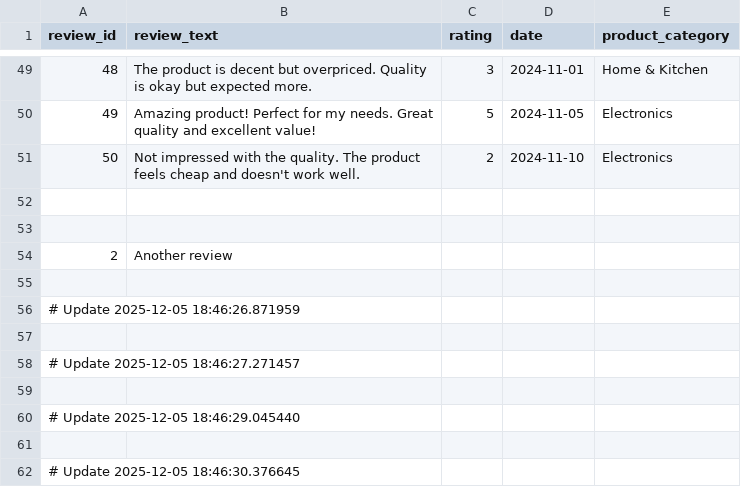
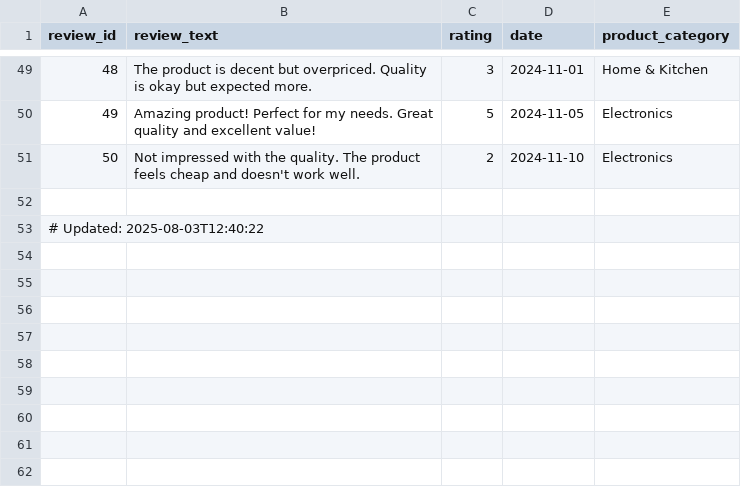
Before and after one commit to Krish-B-Shah/Retail-Review-Sentiment-Pipeline, a CSV file: data/raw_reviews.csv, drawn as a sheet; only a part is shown, gaps mark what is left out; the diff names each change by its address in the sheet, - before the commit and + after, or states it on an @@ line.

Commit message:
Add sample raw reviews data

```diff
--- a/data/raw_reviews.csv
+++ b/data/raw_reviews.csv
@@ column A (review_id) renumbered in row 53 @@
-row 54: 2 | Another review
-row 55: (empty)
-row 56: # Update 2025-12-05 18:46:26.871959
-row 57: (empty)
-row 58: # Update 2025-12-05 18:46:27.271457
-row 59: (empty)
-row 60: # Update 2025-12-05 18:46:29.045440
-row 61: (empty)
-row 62: # Update 2025-12-05 18:46:30.376645
```
